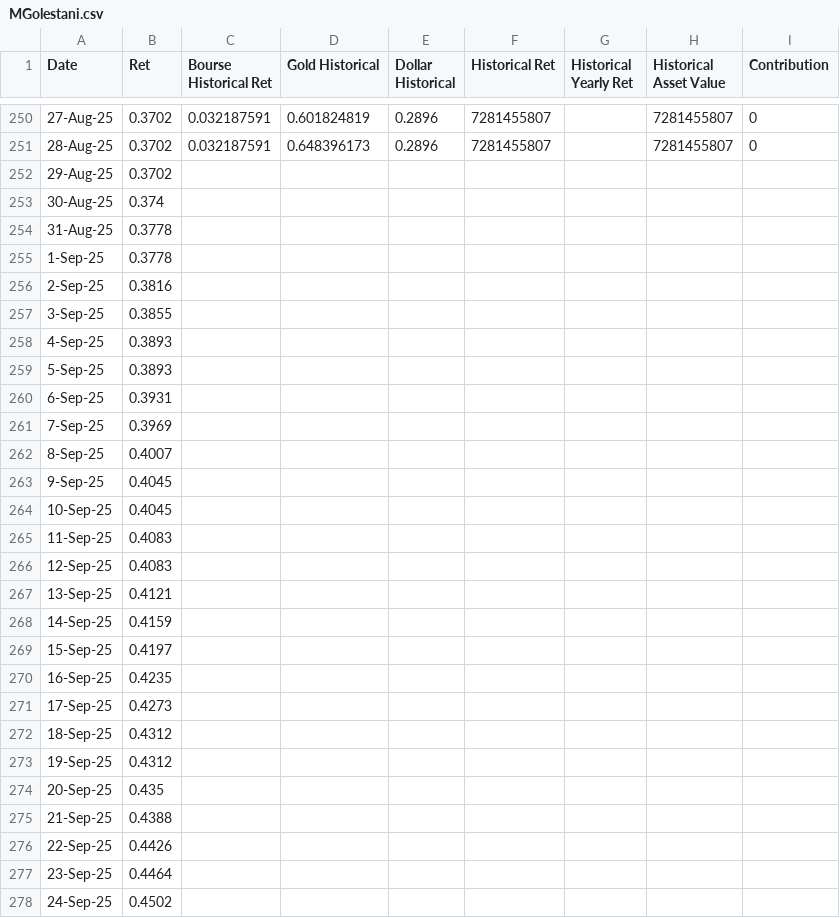
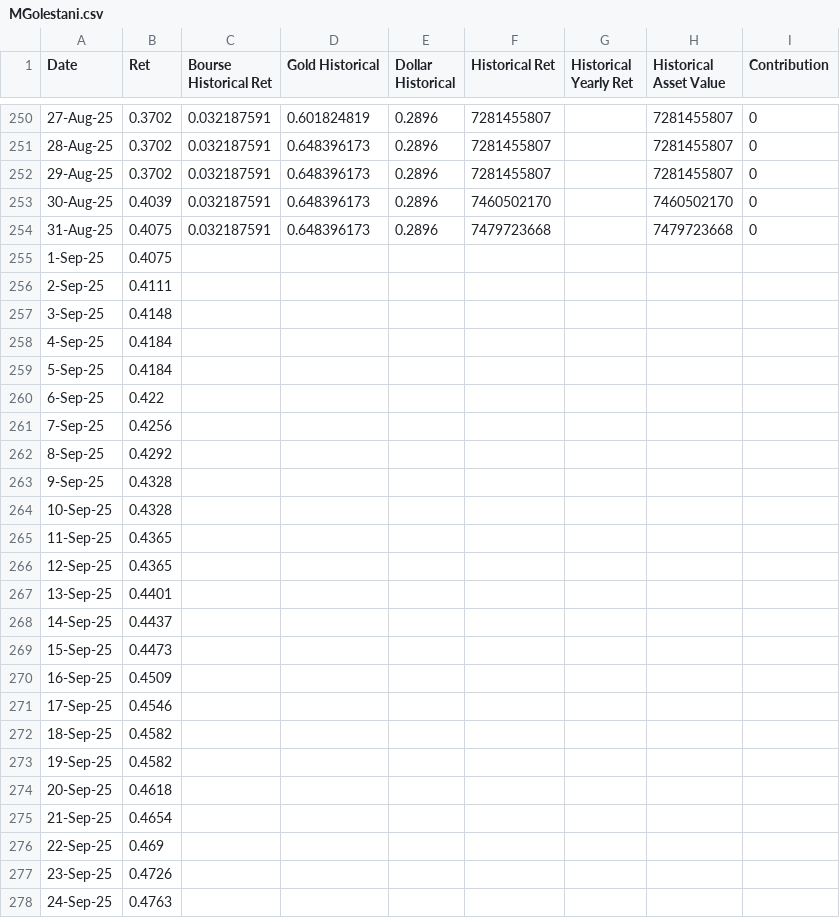
Before and after one commit to sajadnamati/client_portal, a CSV file: static/MGolestani.csv, drawn as a sheet; only a part is shown, gaps mark what is left out; the diff covers the shown part only.

```diff
--- a/static/MGolestani.csv
+++ b/static/MGolestani.csv
@@ -251,28 +251,28 @@ Date,Ret,Bourse Historical Ret,Gold Historical,Dollar Historical,Historical Ret,
 28-Aug-25,0.3702,0.032187591,0.648396173,0.2896,7281455807,,7281455807,0
-29-Aug-25,0.3702,,,,,,,
-30-Aug-25,0.374,,,,,,,
-31-Aug-25,0.3778,,,,,,,
-1-Sep-25,0.3778,,,,,,,
-2-Sep-25,0.3816,,,,,,,
-3-Sep-25,0.3855,,,,,,,
-4-Sep-25,0.3893,,,,,,,
-5-Sep-25,0.3893,,,,,,,
-6-Sep-25,0.3931,,,,,,,
-7-Sep-25,0.3969,,,,,,,
-8-Sep-25,0.4007,,,,,,,
-9-Sep-25,0.4045,,,,,,,
-10-Sep-25,0.4045,,,,,,,
-11-Sep-25,0.4083,,,,,,,
-12-Sep-25,0.4083,,,,,,,
-13-Sep-25,0.4121,,,,,,,
-14-Sep-25,0.4159,,,,,,,
-15-Sep-25,0.4197,,,,,,,
-16-Sep-25,0.4235,,,,,,,
-17-Sep-25,0.4273,,,,,,,
-18-Sep-25,0.4312,,,,,,,
-19-Sep-25,0.4312,,,,,,,
-20-Sep-25,0.435,,,,,,,
-21-Sep-25,0.4388,,,,,,,
-22-Sep-25,0.4426,,,,,,,
-23-Sep-25,0.4464,,,,,,,
-24-Sep-25,0.4502,,,,,,,
+29-Aug-25,0.3702,0.032187591,0.648396173,0.2896,7281455807,,7281455807,0
+30-Aug-25,0.4039,0.032187591,0.648396173,0.2896,7460502170,,7460502170,0
+31-Aug-25,0.4075,0.032187591,0.648396173,0.2896,7479723668,,7479723668,0
+1-Sep-25,0.4075,,,,,,,
+2-Sep-25,0.4111,,,,,,,
+3-Sep-25,0.4148,,,,,,,
+4-Sep-25,0.4184,,,,,,,
+5-Sep-25,0.4184,,,,,,,
+6-Sep-25,0.422,,,,,,,
+7-Sep-25,0.4256,,,,,,,
+8-Sep-25,0.4292,,,,,,,
+9-Sep-25,0.4328,,,,,,,
+10-Sep-25,0.4328,,,,,,,
+11-Sep-25,0.4365,,,,,,,
+12-Sep-25,0.4365,,,,,,,
+13-Sep-25,0.4401,,,,,,,
+14-Sep-25,0.4437,,,,,,,
+15-Sep-25,0.4473,,,,,,,
+16-Sep-25,0.4509,,,,,,,
+17-Sep-25,0.4546,,,,,,,
+18-Sep-25,0.4582,,,,,,,
+19-Sep-25,0.4582,,,,,,,
+20-Sep-25,0.4618,,,,,,,
+21-Sep-25,0.4654,,,,,,,
+22-Sep-25,0.469,,,,,,,
+23-Sep-25,0.4726,,,,,,,
+24-Sep-25,0.4763,,,,,,,
```
Also changed, not shown: 19 edited cells elsewhere in this file, static/A_Salim.csv, static/PYousefpoor.csv, 5 other files.
